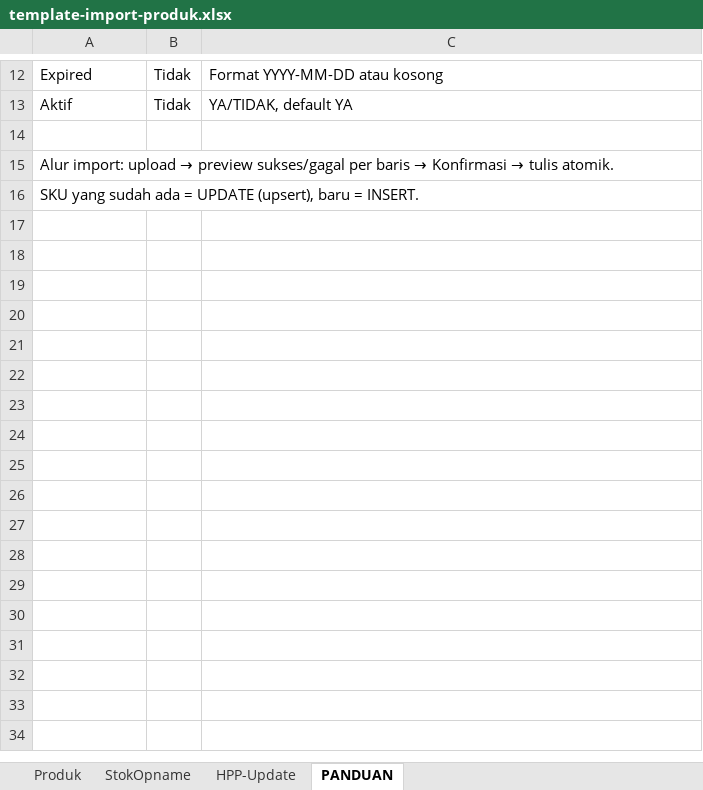
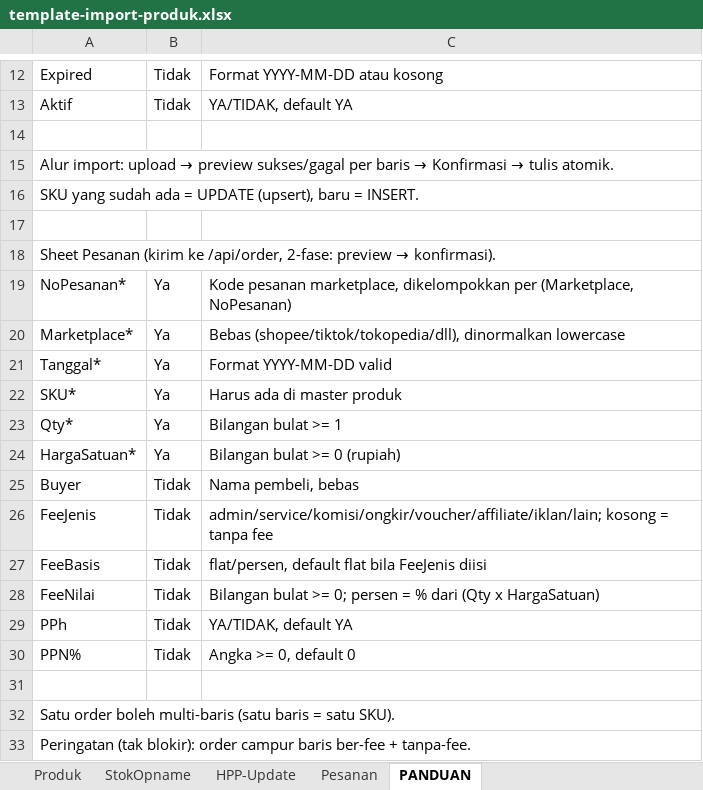
Before and after one commit to ItzNiceFelix/Simple-WMS-telegram, an Excel workbook: public/template-import-produk.xlsx, sheet PANDUAN, drawn as a sheet; only a part is shown, gaps mark what is left out; values as stored, in another font and other column widths than the file's, no borders; the diff names each change by its address in the sheet, - before the commit and + after, or states it on an @@ line.

Commit message:
feat(fase-3a): template + dialog import pesanan

```diff
--- a/public/template-import-produk.xlsx (sheet PANDUAN)
+++ b/public/template-import-produk.xlsx (sheet PANDUAN)
+sheet tab: Pesanan
+row 17: (empty)
+row 18: Sheet Pesanan (kirim ke /api/order, 2-fase: preview → konfirmasi).
+row 19: NoPesanan* | Ya | Kode pesanan marketplace, dikelompokkan per (Marketplace, NoPesanan)
+row 20: Marketplace* | Ya | Bebas (shopee/tiktok/tokopedia/dll), dinormalkan lowercase
+row 21: Tanggal* | Ya | Format YYYY-MM-DD valid
+row 22: SKU* | Ya | Harus ada di master produk
+row 23: Qty* | Ya | Bilangan bulat >= 1
+row 24: HargaSatuan* | Ya | Bilangan bulat >= 0 (rupiah)
+row 25: Buyer | Tidak | Nama pembeli, bebas
+row 26: FeeJenis | Tidak | admin/service/komisi/ongkir/voucher/affiliate/iklan/lain; kosong = tanpa fee
+row 27: FeeBasis | Tidak | flat/persen, default flat bila FeeJenis diisi
+row 28: FeeNilai | Tidak | Bilangan bulat >= 0; persen = % dari (Qty x HargaSatuan)
+row 29: PPh | Tidak | YA/TIDAK, default YA
+row 30: PPN% | Tidak | Angka >= 0, default 0
+row 31: (empty)
+row 32: Satu order boleh multi-baris (satu baris = satu SKU).
+row 33: Peringatan (tak blokir): order campur baris ber-fee + tanpa-fee.
```
Also changed, not shown: 2 other files.
